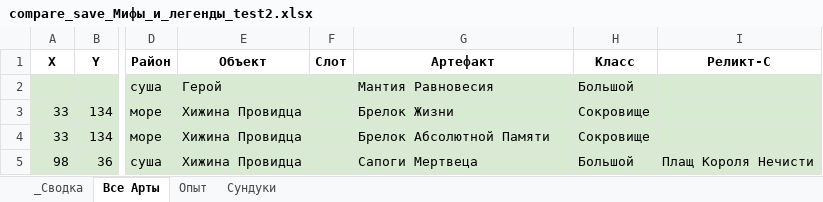
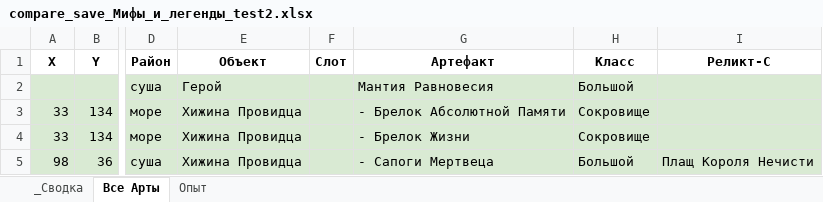
Before and after one commit to AlexZ98765/H3save_reader, an Excel workbook: examples/Myth and Legend.h3m/compare_save_Мифы_и_легенды_test2.xlsx, sheet Все Арты, drawn as a sheet; only a part is shown, gaps mark what is left out; values as stored, in another font and other column widths than the file's, no borders; the diff names each change by its address in the sheet, - before the commit and + after, or states it on an @@ line.

```diff
--- a/examples/Myth and Legend.h3m/compare_save_Мифы_и_легенды_test2.xlsx (sheet Все Арты)
+++ b/examples/Myth and Legend.h3m/compare_save_Мифы_и_легенды_test2.xlsx (sheet Все Арты)
-sheet tab: Сундуки
-G3 (Артефакт): Брелок Жизни
+G3 (Артефакт): - Брелок Абсолютной Памяти
-G4 (Артефакт): Брелок Абсолютной Памяти
+G4 (Артефакт): - Брелок Жизни
-G5 (Артефакт): Сапоги Мертвеца
+G5 (Артефакт): - Сапоги Мертвеца
```
Also changed, not shown: sheet Опыт, sheet _Сводка, 2 other files.
